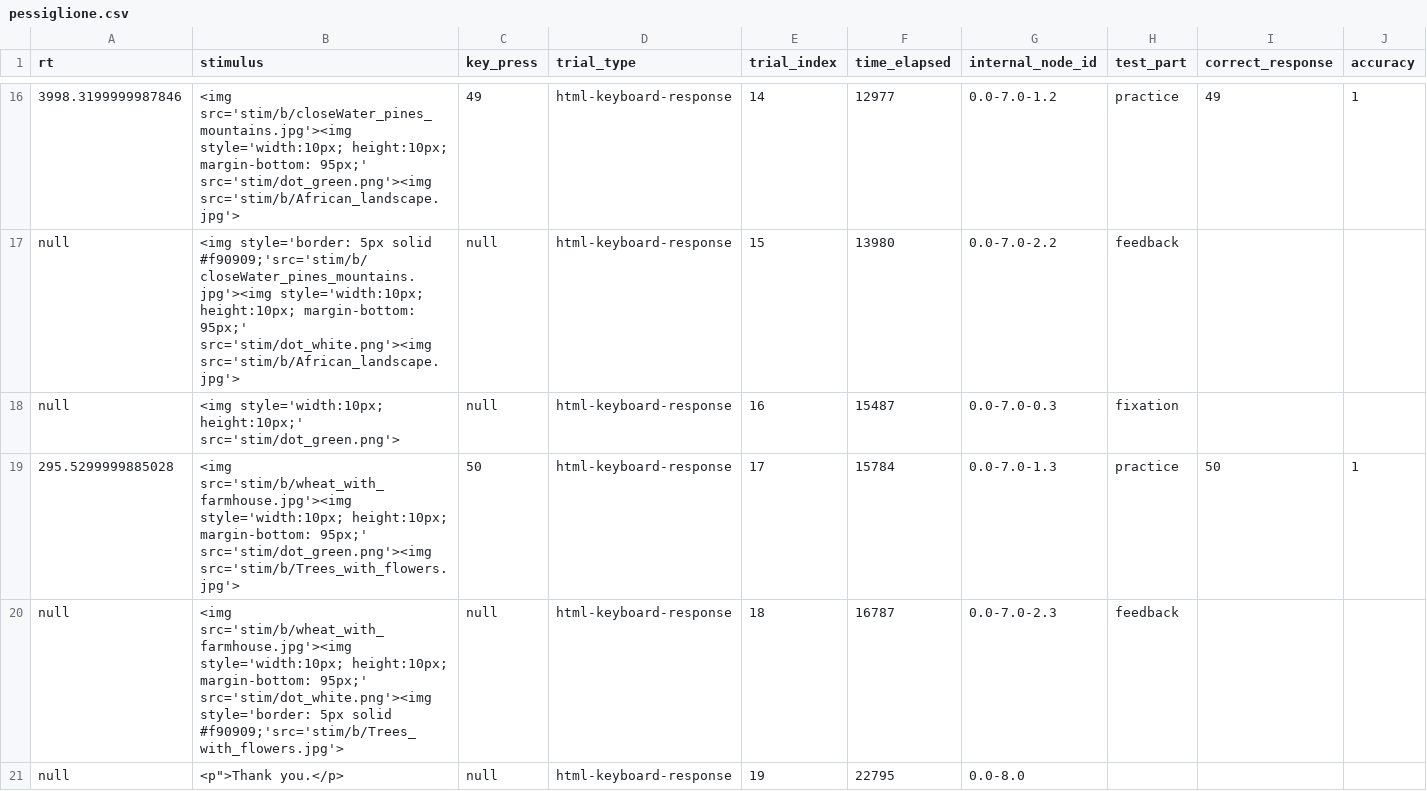
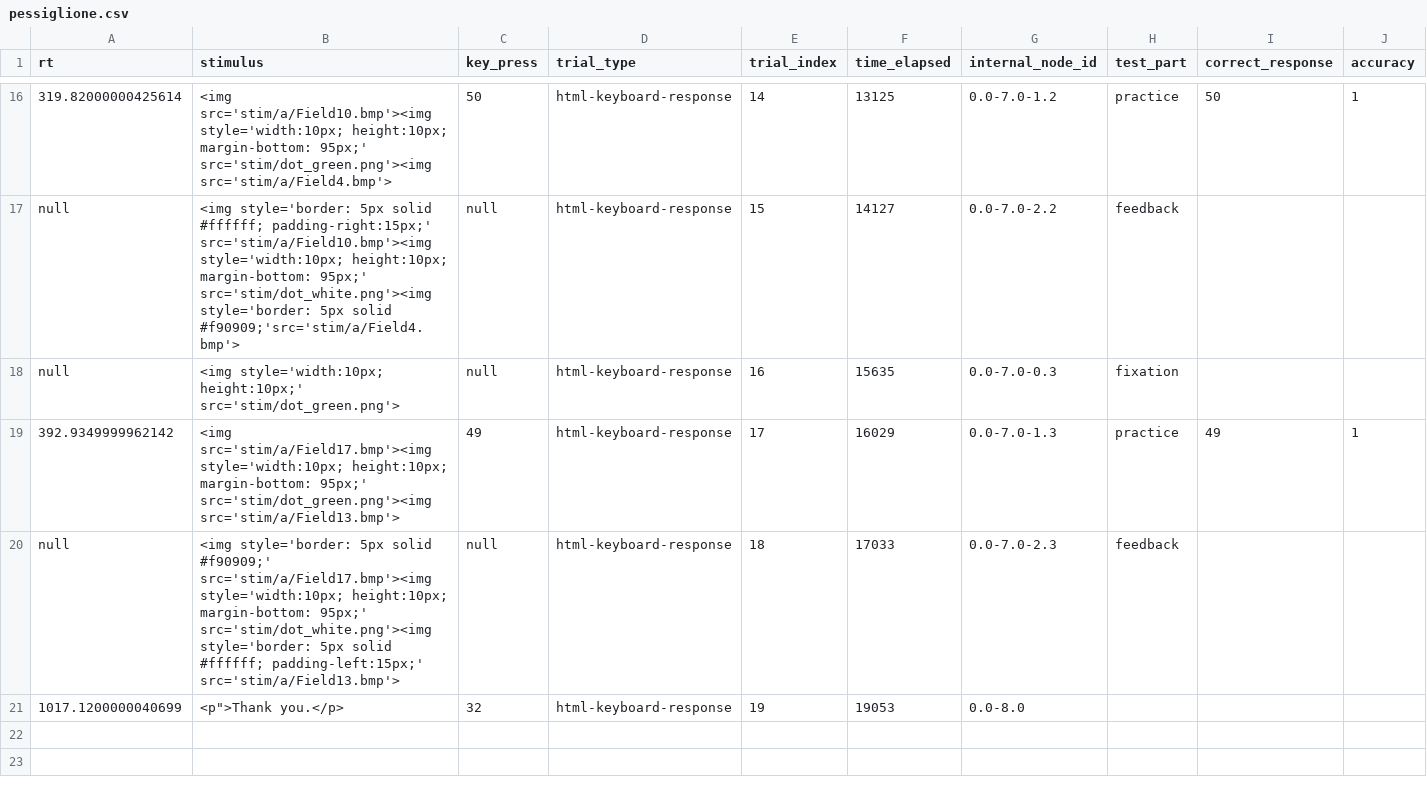
Before and after one commit to belieflab/pessiglione, a CSV file: data/pessiglione.csv, drawn as a sheet; only a part is shown, gaps mark what is left out; the diff covers the shown part only.

```diff
--- a/data/pessiglione.csv
+++ b/data/pessiglione.csv
@@ -16,6 +16,6 @@
-"3998.3199999987846","<img src='stim/b/closeWater_pines_mountains.jpg'><img style='width:10px; height:10px; margin-bottom: 95px;' src='stim/dot_green.png'><img src='stim/b/African_landscape.jpg'>","49","html-keyboard-response","14","12977","0.0-7.0-1.2","practice","49","1"
-"null","<img style='border: 5px solid #f90909;'src='stim/b/closeWater_pines_mountains.jpg'><img style='width:10px; height:10px; margin-bottom: 95px;' src='stim/dot_white.png'><img src='stim/b/African_landscape.jpg'>","null","html-keyboard-response","15","13980","0.0-7.0-2.2","feedback","",""
-"null","<img style='width:10px; height:10px;' src='stim/dot_green.png'>","null","html-keyboard-response","16","15487","0.0-7.0-0.3","fixation","",""
-"295.5299999885028","<img src='stim/b/wheat_with_farmhouse.jpg'><img style='width:10px; height:10px; margin-bottom: 95px;' src='stim/dot_green.png'><img src='stim/b/Trees_with_flowers.jpg'>","50","html-keyboard-response","17","15784","0.0-7.0-1.3","practice","50","1"
-"null","<img src='stim/b/wheat_with_farmhouse.jpg'><img style='width:10px; height:10px; margin-bottom: 95px;' src='stim/dot_white.png'><img style='border: 5px solid #f90909;'src='stim/b/Trees_with_flowers.jpg'>","null","html-keyboard-response","18","16787","0.0-7.0-2.3","feedback","",""
-"null","<p"">Thank you.</p>","null","html-keyboard-response","19","22795","0.0-8.0","","",""
+"319.82000000425614","<img src='stim/a/Field10.bmp'><img style='width:10px; height:10px; margin-bottom: 95px;' src='stim/dot_green.png'><img src='stim/a/Field4.bmp'>","50","html-keyboard-response","14","13125","0.0-7.0-1.2","practice","50","1"
+"null","<img style='border: 5px solid #ffffff; padding-right:15px;' src='stim/a/Field10.bmp'><img style='width:10px; height:10px; margin-bottom: 95px;' src='stim/dot_white.png'><img style='border: 5px solid #f90909;'src='stim/a/Field4.bmp'>","null","html-keyboard-response","15","14127","0.0-7.0-2.2","feedback","",""
+"null","<img style='width:10px; height:10px;' src='stim/dot_green.png'>","null","html-keyboard-response","16","15635","0.0-7.0-0.3","fixation","",""
+"392.9349999962142","<img src='stim/a/Field17.bmp'><img style='width:10px; height:10px; margin-bottom: 95px;' src='stim/dot_green.png'><img src='stim/a/Field13.bmp'>","49","html-keyboard-response","17","16029","0.0-7.0-1.3","practice","49","1"
+"null","<img style='border: 5px solid #f90909;' src='stim/a/Field17.bmp'><img style='width:10px; height:10px; margin-bottom: 95px;' src='stim/dot_white.png'><img style='border: 5px solid #ffffff;  padding-left:15px;' src='stim/a/Field13.bmp'>","null","html-keyboard-response","18","17033","0.0-7.0-2.3","feedback","",""
+"1017.1200000040699","<p"">Thank you.</p>","32","html-keyboard-response","19","19053","0.0-8.0","","",""
```
Also changed, not shown: 28 edited cells elsewhere in this file, 6 other files.
